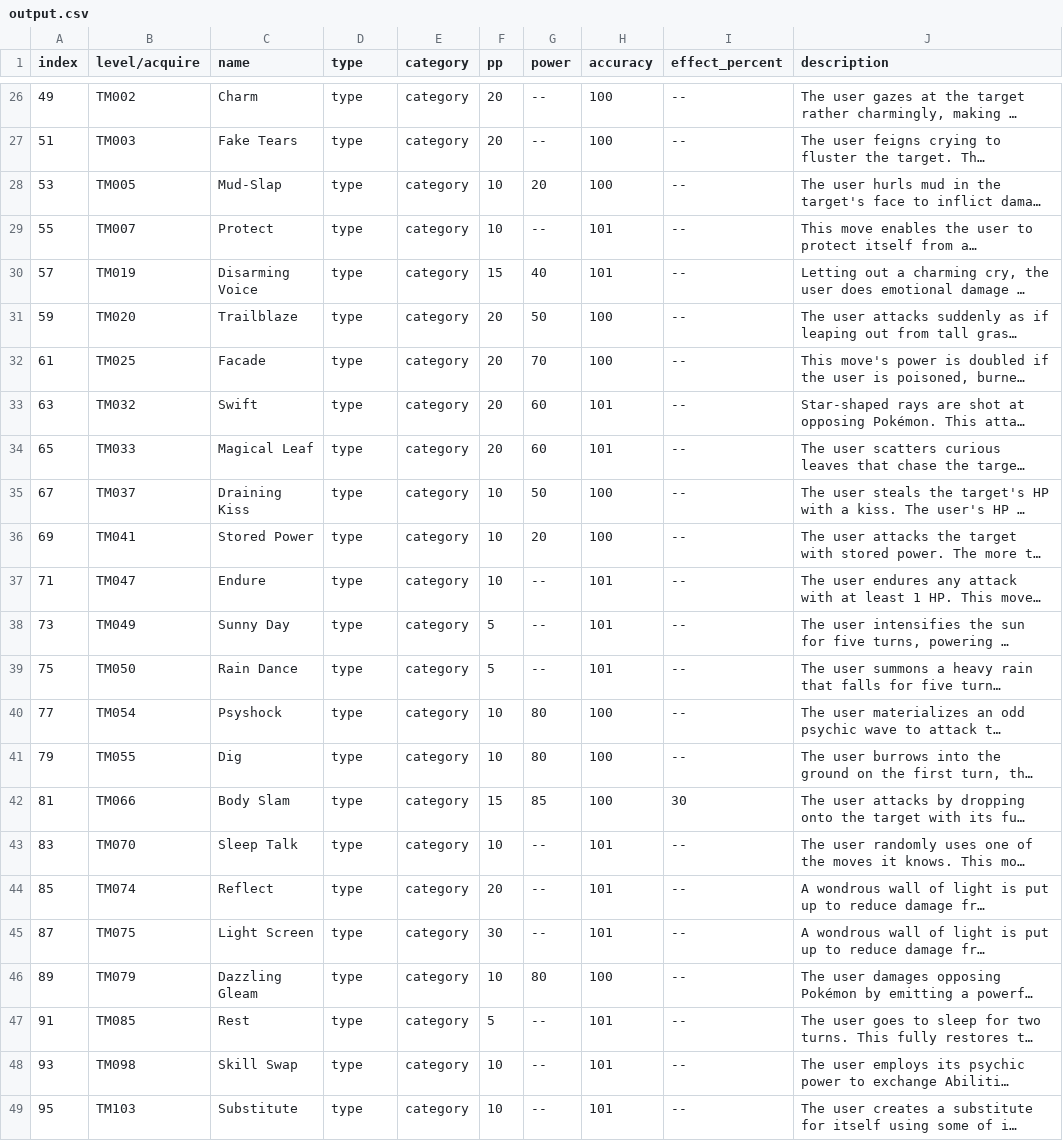
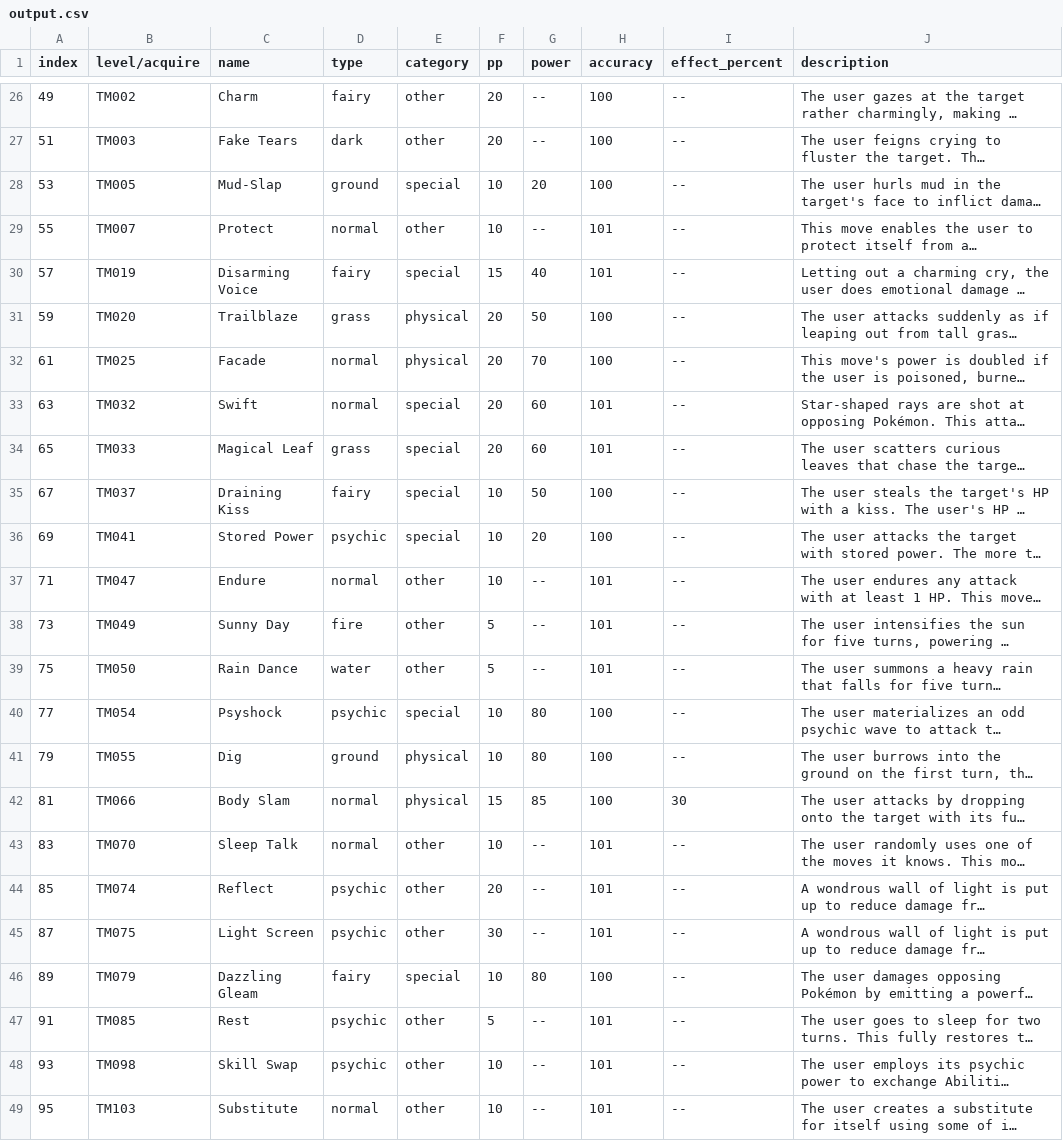
Before and after one commit to JPaoloMaloles/PokemonGenerator, a CSV file: output.csv, drawn as a sheet; only a part is shown, gaps mark what is left out; long unchanged cells end in …; the diff covers the shown part only; the diff names each change by its address in the sheet, - before the commit and + after, or states it on an @@ line.

Commit message:
fixed setmove_scrape.rb to acquire type and category from urls

```diff
--- a/output.csv
+++ b/output.csv
-D26 (type): type
+D26 (type): fairy
-E26:E27 (category): category
+E26:E27 (category): other
-D27 (type): type
+D27 (type): dark
-D28 (type): type
+D28 (type): ground
-E28 (category): category
+E28 (category): special
-D29 (type): type
+D29 (type): normal
-E29 (category): category
+E29 (category): other
-D30 (type): type
+D30 (type): fairy
-E30 (category): category
+E30 (category): special
-D31 (type): type
+D31 (type): grass
-E31:E32 (category): category
+E31:E32 (category): physical
-D32:D33 (type): type
+D32:D33 (type): normal
-E33:E36 (category): category
+E33:E36 (category): special
-D34 (type): type
+D34 (type): grass
-D35 (type): type
+D35 (type): fairy
-D36 (type): type
+D36 (type): psychic
-D37 (type): type
+D37 (type): normal
-E37:E39 (category): category
+E37:E39 (category): other
-D38 (type): type
+D38 (type): fire
-D39 (type): type
+D39 (type): water
-D40 (type): type
+D40 (type): psychic
-E40 (category): category
+E40 (category): special
-D41 (type): type
+D41 (type): ground
-E41:E42 (category): category
+E41:E42 (category): physical
-D42:D43 (type): type
+D42:D43 (type): normal
-E43:E45 (category): category
+E43:E45 (category): other
-D44:D45 (type): type
+D44:D45 (type): psychic
-D46 (type): type
+D46 (type): fairy
-E46 (category): category
+E46 (category): special
-D47:D48 (type): type
+D47:D48 (type): psychic
-E47:E49 (category): category
+E47:E49 (category): other
-D49 (type): type
+D49 (type): normal
```
Also changed, not shown: 92 edited cells elsewhere in this file, 1 other file.
